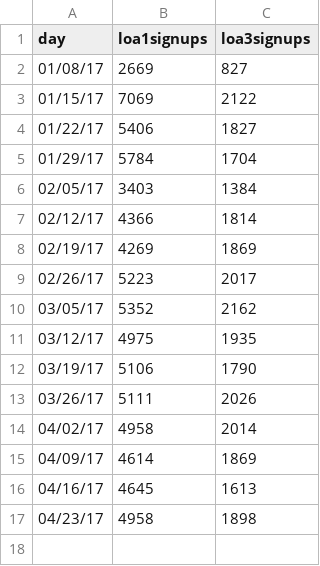
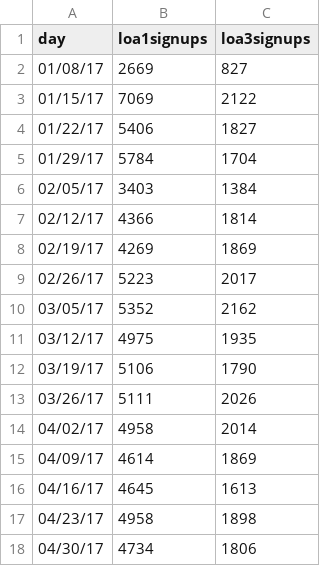
Before and after one commit to limitlessloop/vets.gov-status, a CSV file: _data/core_signups_weekly.csv, drawn as a sheet.

```diff
--- a/_data/core_signups_weekly.csv
+++ b/_data/core_signups_weekly.csv
@@ -17 +17,2 @@ day,loa1signups,loa3signups
 04/23/17,4958,1898
+04/30/17,4734,1806
```
Also changed, not shown: _data/core_signups.csv, _data/core_signupstotal.csv, 1 other file.
